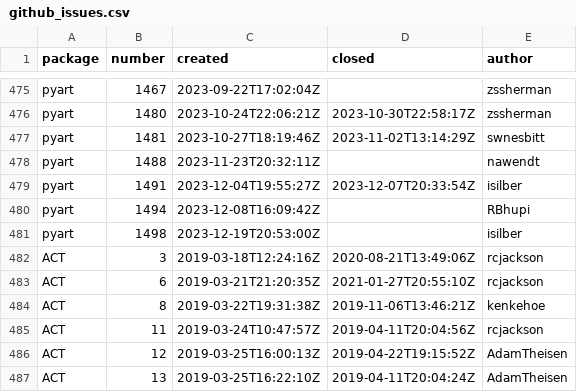
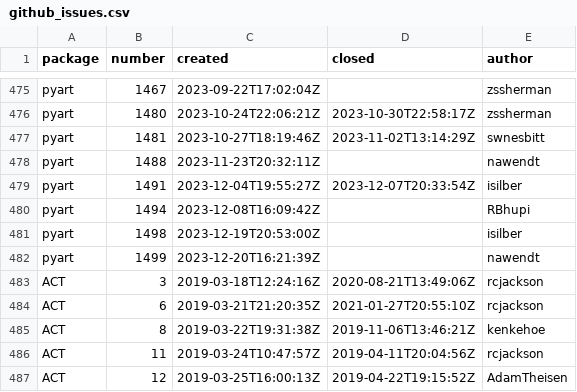
Before and after one commit to mgrover1/test-metrics, a CSV file: data/github_issues.csv, drawn as a sheet; only a part is shown, gaps mark what is left out; the shorter side is filled out with more unchanged rows; the diff names each change by its address in the sheet, - before the commit and + after, or states it on an @@ line.

```diff
--- a/data/github_issues.csv
+++ b/data/github_issues.csv
+row 482: pyart | 1499 | 2023-12-20T16:21:39Z |  | nawendt
```
Also changed, not shown: data/conda_stats.csv, data/github_commits.csv, 11 other files.
